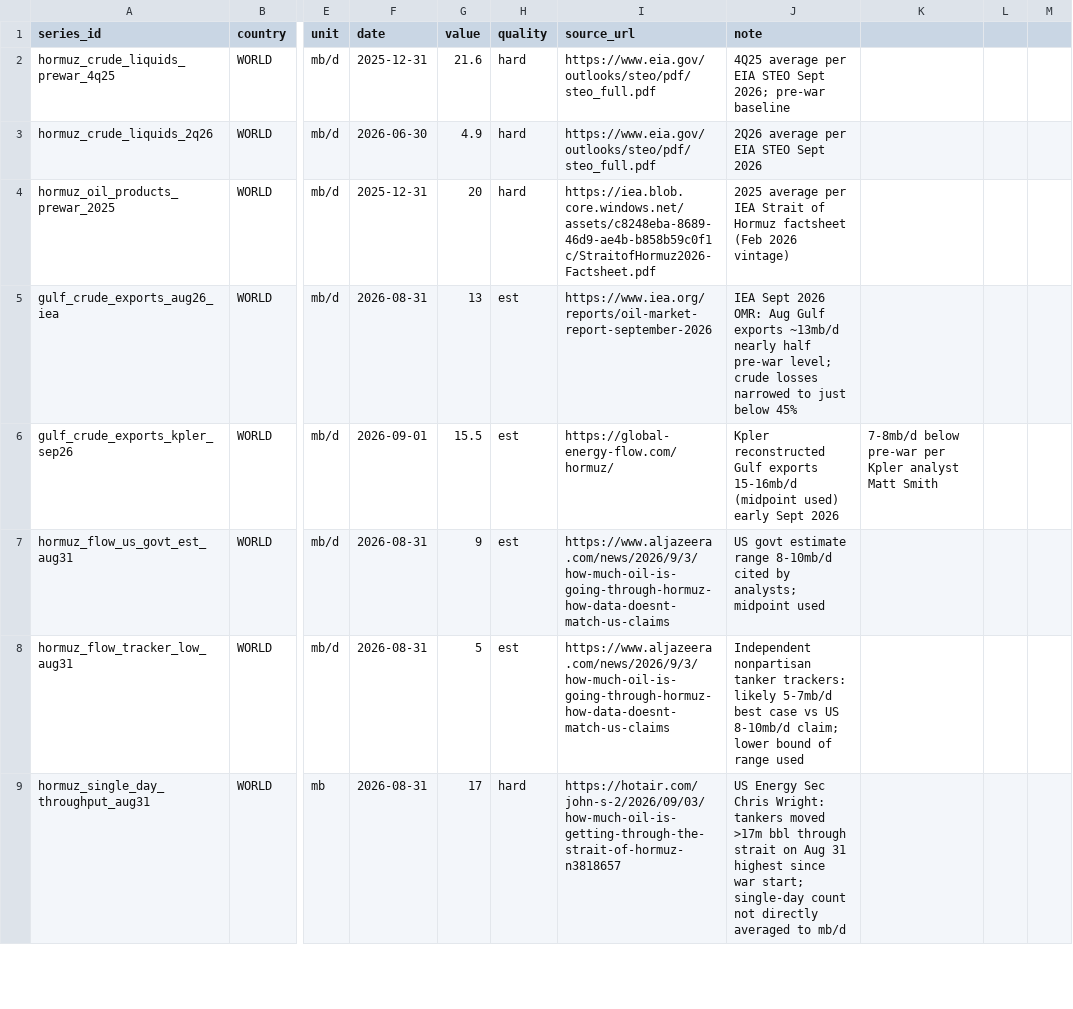
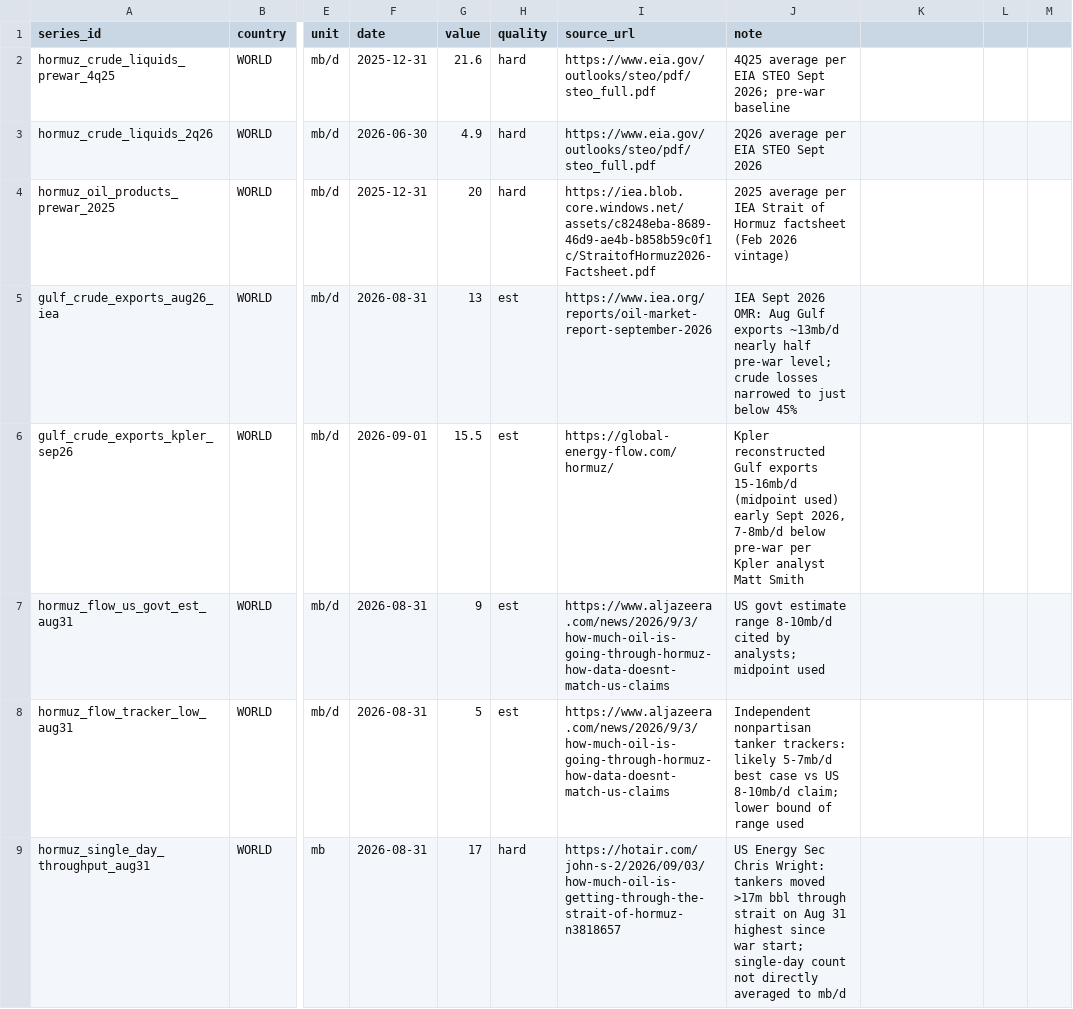
Before and after one commit to LY069/ME-economic-impact-tracker, a CSV file: data/raw/ws1_flows.csv, drawn as a sheet; only a part is shown, gaps mark what is left out; the diff covers the shown part only; the diff names each change by its address in the sheet, - before the commit and + after, or states it on an @@ line.

```diff
--- a/data/raw/ws1_flows.csv
+++ b/data/raw/ws1_flows.csv
-J6 (note): …early Sept 2026
+J6 (note): …early Sept 2026, 7-8mb/d below pre-war per Kpler analyst Matt Smith
-K6: 7-8mb/d below pre-war per Kpler analyst Matt Smith
+K6: (empty)
```
Also changed, not shown: 14 edited cells elsewhere in this file, data/raw/ws1_prices.csv, data/raw/ws3_macro.csv, 27 other files.
